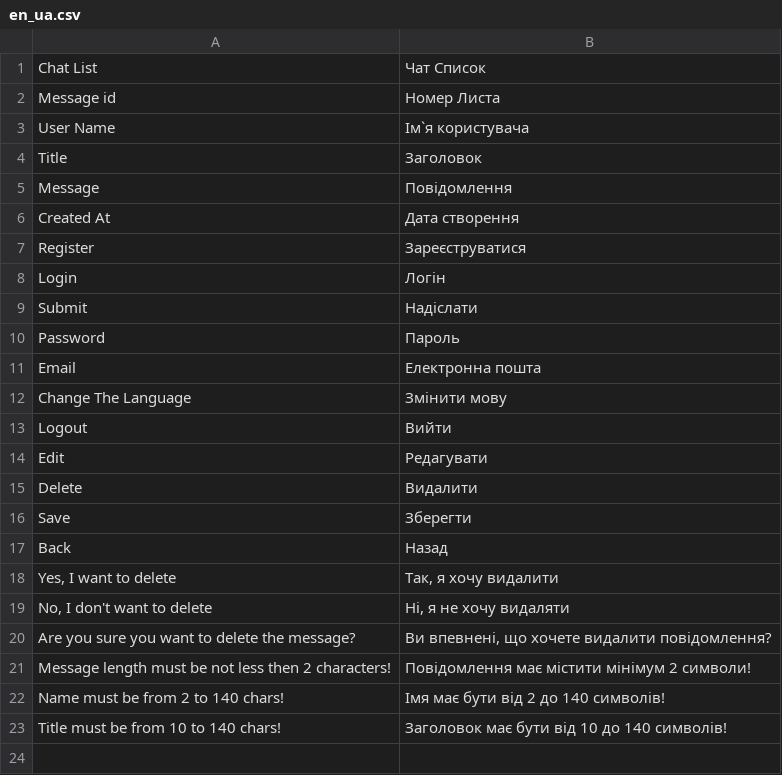
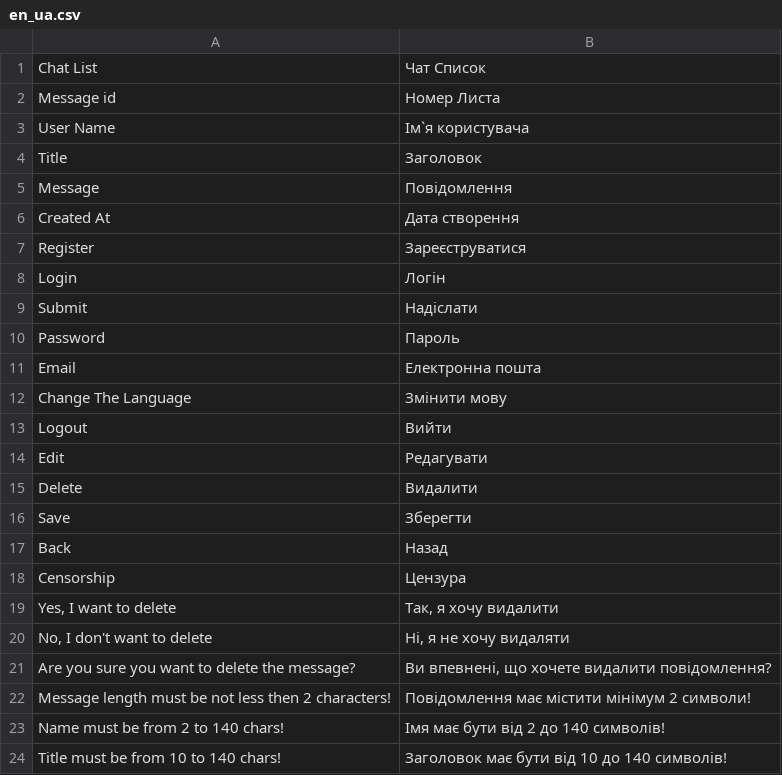
Before and after one commit to Radio2004/MVC, a CSV file: en_ua.csv, drawn as a sheet.

```diff
--- a/en_ua.csv
+++ b/en_ua.csv
@@ -17,2 +17,3 @@ Save|Зберегти
 Back|Назад
+Censorship|Цензура
 Yes, I want to delete|Так, я хочу видалити
```
Also changed, not shown: en_pl.csv, 9 other files.
